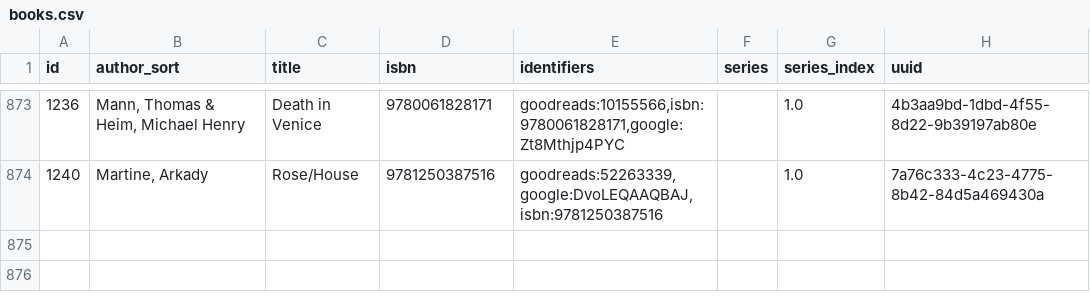
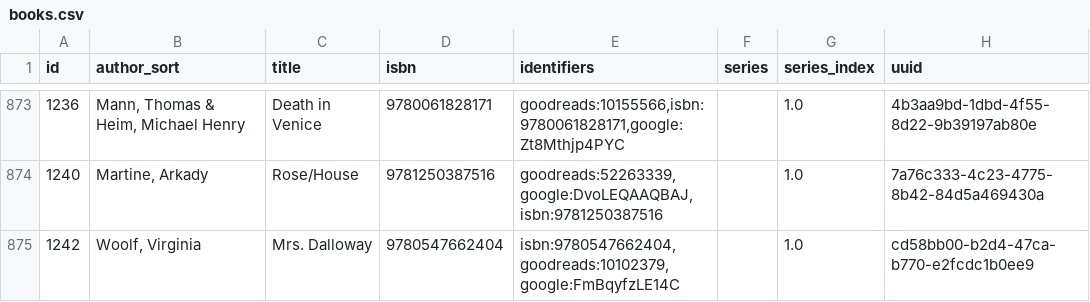
Before and after one commit to pigmonkey/pig-monkey.com, a CSV file: content/media/library/books.csv, drawn as a sheet; only a part is shown, gaps mark what is left out; the diff names each change by its address in the sheet, - before the commit and + after, or states it on an @@ line.

Commit message:
update books

```diff
--- a/content/media/library/books.csv
+++ b/content/media/library/books.csv
+row 875: 1242 | Woolf, Virginia | Mrs. Dalloway | 9780547662404 | isbn:9780547662404,goodreads:10102379,google:FmBqyfzLE14C |  | 1.0 | cd58bb00-b2d4-47ca-b770-e2fcdc1b0ee9
```
Also changed, not shown: 1 other file.
